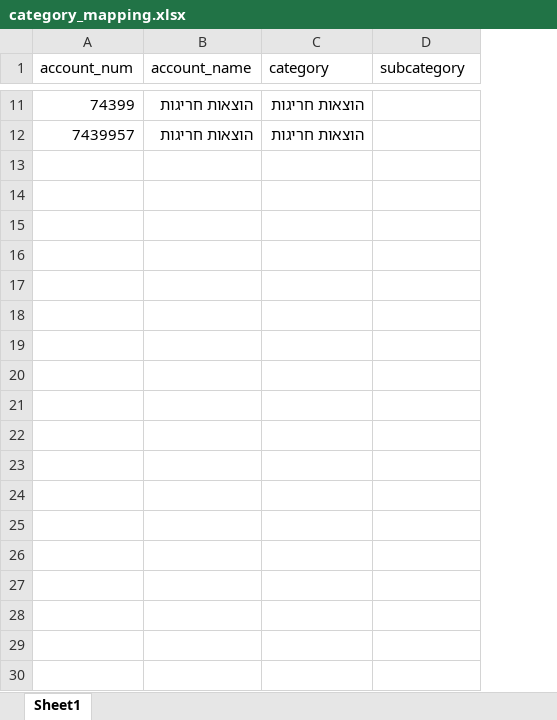
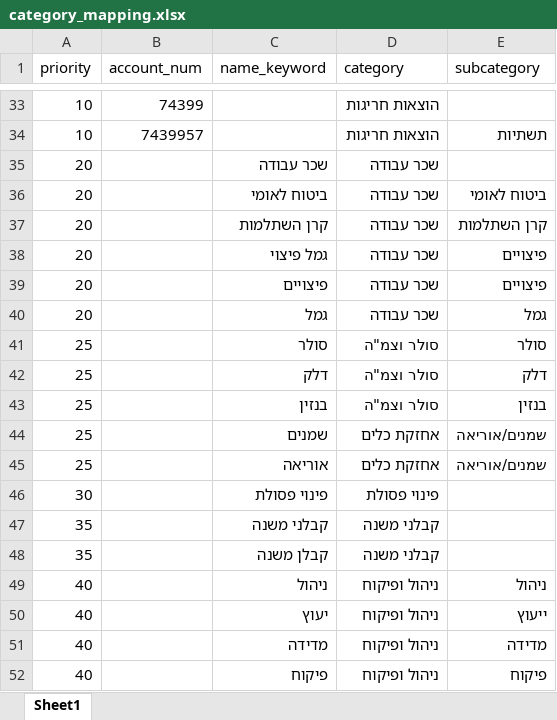
Before and after one commit to bayanjr99/M.EYLON, an Excel workbook: data/category_mapping.xlsx, sheet Sheet1, drawn as a sheet; only a part is shown, gaps mark what is left out; values as stored, in another font and other column widths than the file's, no borders; removed rows and columns are numbered as before the commit, all else as after; the diff covers the shown part only; the diff names each change by its address in the sheet, - before the commit and + after, or states it on an @@ line.

```diff
--- a/data/category_mapping.xlsx (sheet Sheet1)
+++ b/data/category_mapping.xlsx (sheet Sheet1)
+column A (priority), rows 33-34: 10 | 10
-column B (account_name), rows 11-12: הוצאות חריגות | הוצאות חריגות
+column C (name_keyword), empty
-E34 (subcategory): (empty)
+E34 (subcategory): תשתיות
+row 35: 20 |  | שכר עבודה | שכר עבודה
+row 36: 20 |  | ביטוח לאומי | שכר עבודה | ביטוח לאומי
+row 37: 20 |  | קרן השתלמות | שכר עבודה | קרן השתלמות
+row 38: 20 |  | גמל פיצוי | שכר עבודה | פיצויים
+row 39: 20 |  | פיצויים | שכר עבודה | פיצויים
+row 40: 20 |  | גמל | שכר עבודה | גמל
+row 41: 25 |  | סולר | סולר וצמ"ה | סולר
+row 42: 25 |  | דלק | סולר וצמ"ה | דלק
+row 43: 25 |  | בנזין | סולר וצמ"ה | בנזין
+row 44: 25 |  | שמנים | אחזקת כלים | שמנים/אוריאה
+row 45: 25 |  | אוריאה | אחזקת כלים | שמנים/אוריאה
+row 46: 30 |  | פינוי פסולת | פינוי פסולת
+row 47: 35 |  | קבלני משנה | קבלני משנה
+row 48: 35 |  | קבלן משנה | קבלני משנה
+row 49: 40 |  | ניהול | ניהול ופיקוח | ניהול
+row 50: 40 |  | יעוץ | ניהול ופיקוח | ייעוץ
+row 51: 40 |  | מדידה | ניהול ופיקוח | מדידה
+row 52: 40 |  | פיקוח | ניהול ופיקוח | פיקוח
```
Also changed, not shown: 68 added rows, 1 removed row and 2 edited cells elsewhere in this sheet, 4 other files.
